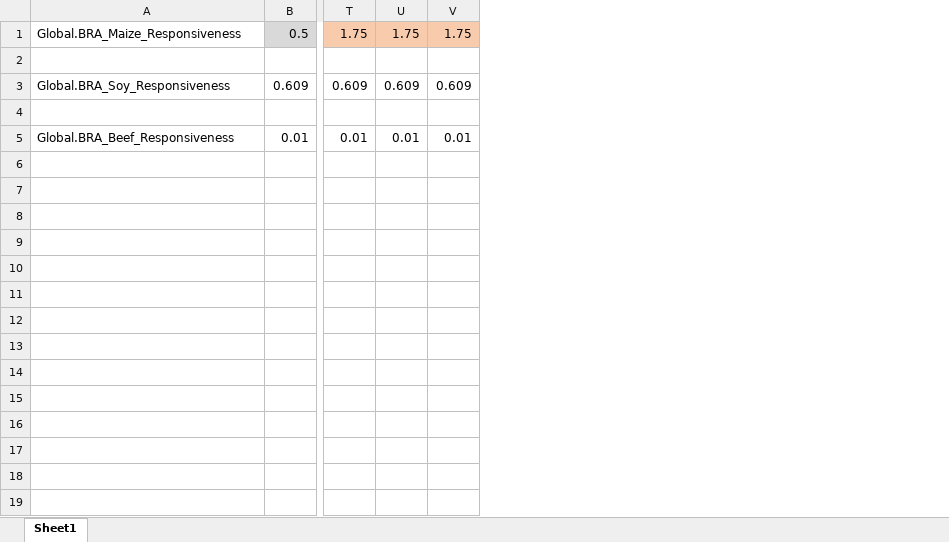
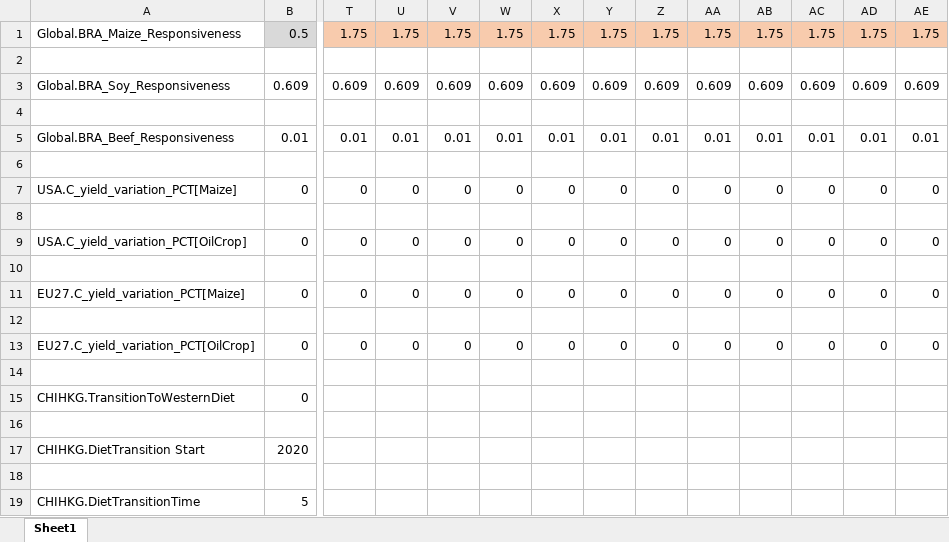
Before and after one commit to StevenPeterson/CRAFTY-BioLuc, an Excel workbook: Models/BioLUC-CRAFTY-2000/Data/BrazilResponsiveness.xlsx, sheet Sheet1, drawn as a sheet; only a part is shown, gaps mark what is left out; values as stored, in another font and other column widths than the file's, no borders; rows hold the shown columns only; the diff names each change by its address in the sheet, - before the commit and + after, or states it on an @@ line.

Commit message:
added yield modifier, animal product adjust to western diet
1. Changed Brazil responsiveness input in spreadsheet so that it runs from 2001-2030.
2. Added yield modifier for Maize, OilCrop, for US and EU.  Specify as year-by-year percentage deviation from baseline. 0 means run baseline scenario. -25 means 25% reduction in yield; 20 means 20% increase in yield.
3. Set mechanism to adjust animal product per-capita demand in China to get closer to western demand. Defined as first-order exponential (half-way to wall) process. Set switch to 1 to activate. Set start time and exponential averaging time also.
4. set stop time for simulation to 2030.

YET TO DO: Push output metrics into spreadsheet.

```diff
--- a/Models/BioLUC-CRAFTY-2000/Data/BrazilResponsiveness.xlsx (sheet Sheet1)
+++ b/Models/BioLUC-CRAFTY-2000/Data/BrazilResponsiveness.xlsx (sheet Sheet1)
+column W, rows 1-5: 1.75 |  | 0.609 |  | 0.01
+column X, rows 1-5: 1.75 |  | 0.609 |  | 0.01
+column Y, rows 1-5: 1.75 |  | 0.609 |  | 0.01
+column Z, rows 1-5: 1.75 |  | 0.609 |  | 0.01
+column AA, rows 1-5: 1.75 |  | 0.609 |  | 0.01
+column AB, rows 1-5: 1.75 |  | 0.609 |  | 0.01
+column AC, rows 1-5: 1.75 |  | 0.609 |  | 0.01
+column AD, rows 1-5: 1.75 |  | 0.609 |  | 0.01
+column AE, rows 1-5: 1.75 |  | 0.609 |  | 0.01
+row 6: (empty)
+row 7: USA.C_yield_variation_PCT[Maize] | 0 | 0 | 0 | 0 | 0 | 0 | 0 | 0 | 0 | 0 | 0 | 0 | 0
+row 8: (empty)
+row 9: USA.C_yield_variation_PCT[OilCrop] | 0 | 0 | 0 | 0 | 0 | 0 | 0 | 0 | 0 | 0 | 0 | 0 | 0
+row 10: (empty)
+row 11: EU27.C_yield_variation_PCT[Maize] | 0 | 0 | 0 | 0 | 0 | 0 | 0 | 0 | 0 | 0 | 0 | 0 | 0
+row 12: (empty)
+row 13: EU27.C_yield_variation_PCT[OilCrop] | 0 | 0 | 0 | 0 | 0 | 0 | 0 | 0 | 0 | 0 | 0 | 0 | 0
+row 14: (empty)
+row 15: CHIHKG.TransitionToWesternDiet | 0
+row 16: (empty)
+row 17: CHIHKG.DietTransition Start | 2020
+row 18: (empty)
+row 19: CHIHKG.DietTransitionTime | 5
```
Also changed, not shown: 2 other files.
